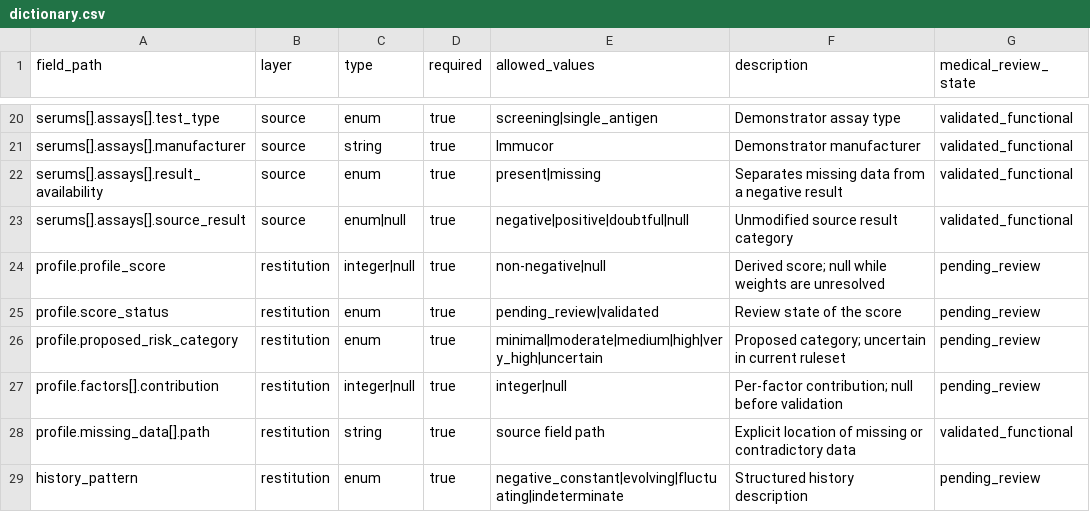
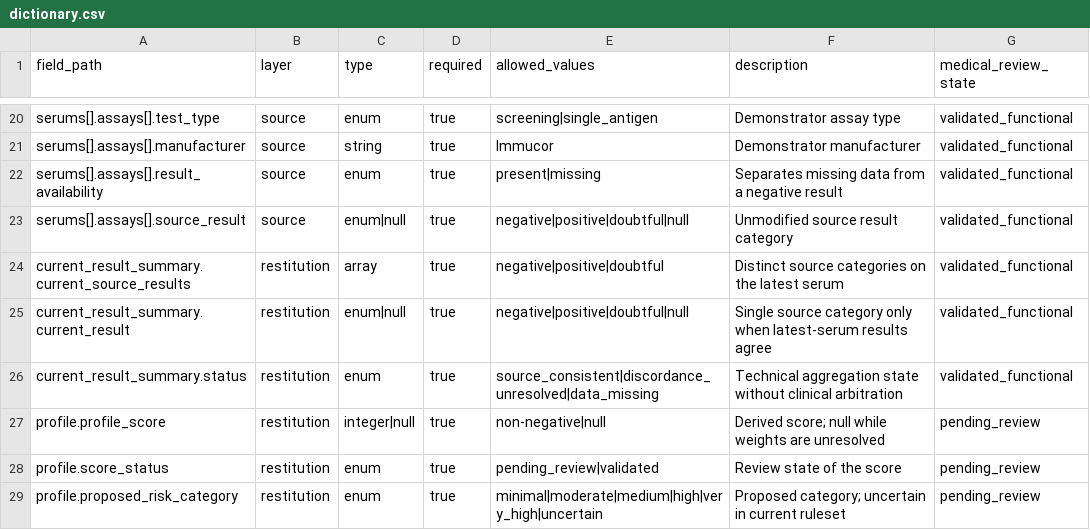
Before and after one commit to idris404/Hackathon-Adopt-AI, a CSV file: data-model/data/dictionary.csv, drawn as a sheet; only a part is shown, gaps mark what is left out; the shorter side is filled out with more unchanged rows.

Commit message:
Enhance data model with new scenarios and validation features. Added 'current_result_summary' to restitution schema and updated related files to support new case types and validation logic. Introduced generator for synthetic source cases and updated tests to ensure comprehensive coverage of new functionality.

```diff
--- a/data-model/data/dictionary.csv
+++ b/data-model/data/dictionary.csv
@@ -23,2 +23,5 @@ serums[].assays[].result_availability,source,enum,true,present|missing,Separates
 serums[].assays[].source_result,source,enum|null,true,negative|positive|doubtful|null,Unmodified source result category,validated_functional
+current_result_summary.current_source_results,restitution,array,true,negative|positive|doubtful,Distinct source categories on the latest serum,validated_functional
+current_result_summary.current_result,restitution,enum|null,true,negative|positive|doubtful|null,Single source category only when latest-serum results agree,validated_functional
+current_result_summary.status,restitution,enum,true,source_consistent|discordance_unresolved|data_missing,Technical aggregation state without clinical arbitration,validated_functional
 profile.profile_score,restitution,integer|null,true,non-negative|null,Derived score; null while weights are unresolved,pending_review
```
Also changed, not shown: 18 other files.
